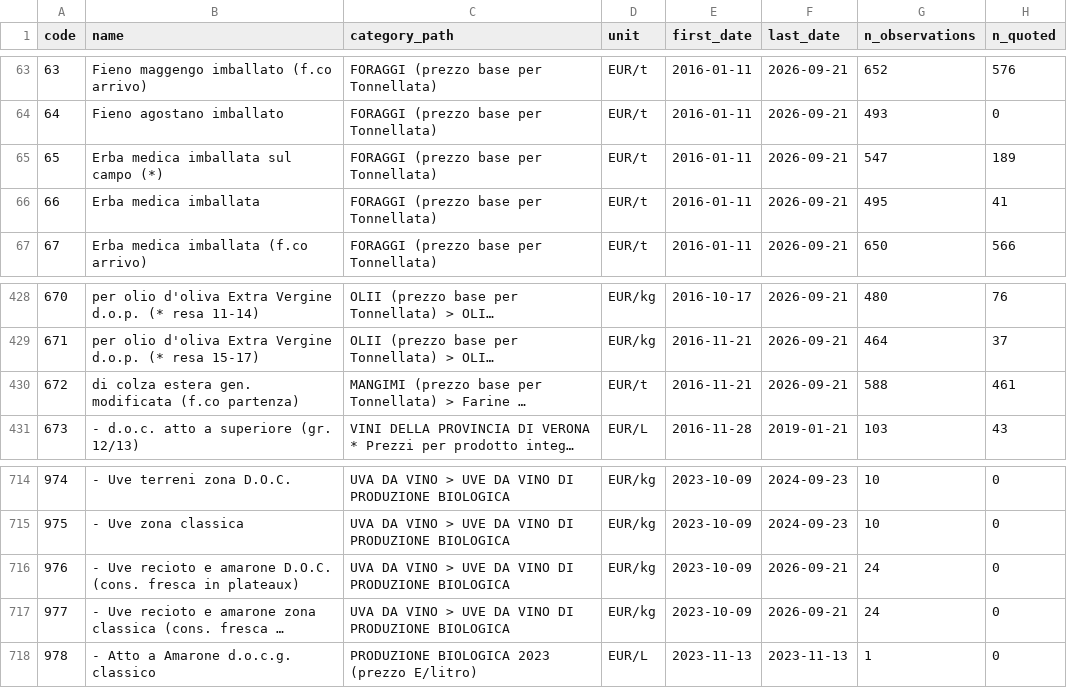
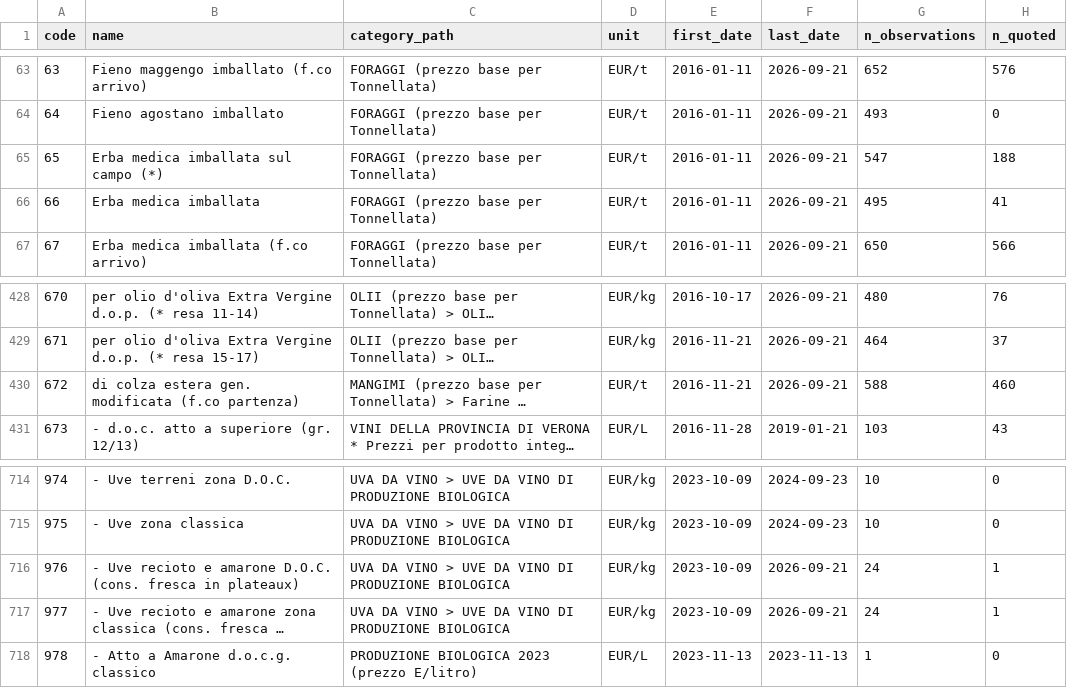
Before and after one commit to a1oysio/prezzi-agricoli, a CSV file: dataset/verona/products.csv, drawn as a sheet; only a part is shown, gaps mark what is left out; long unchanged cells end in …; the diff names each change by its address in the sheet, - before the commit and + after, or states it on an @@ line.

```diff
--- a/dataset/verona/products.csv
+++ b/dataset/verona/products.csv
-H65 (n_quoted): 189
+H65 (n_quoted): 188
-H430 (n_quoted): 461
+H430 (n_quoted): 460
-H716:H717 (n_quoted): 0
+H716:H717 (n_quoted): 1
```
Also changed, not shown: dataset/verona/prices/2026.csv, dataset/verona/revisions.csv, 1 other file.
